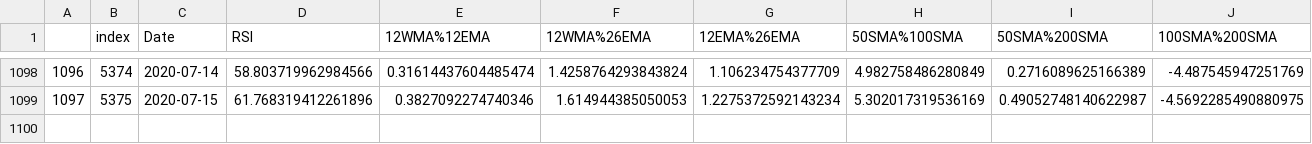
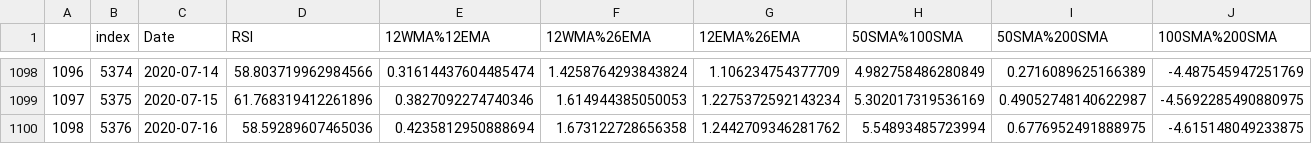
Before and after one commit to gfisherjr/Market_Indicator_Machine_Learning, a CSV file: Dev/Gary/quandl_data/merge_testing_data_gary.csv, drawn as a sheet; only a part is shown, gaps mark what is left out; rows hold the shown columns only; the diff names each change by its address in the sheet, - before the commit and + after, or states it on an @@ line.

```diff
--- a/Dev/Gary/quandl_data/merge_testing_data_gary.csv
+++ b/Dev/Gary/quandl_data/merge_testing_data_gary.csv
+row 1100: 1098 | 5376 | 2020-07-16 | 58.59289607465036 | 0.4235812950888694 | 1.673122728656358 | 1.2442709346281762 | 5.54893485723994 | 0.6776952491888975 | -4.615148049233875
```
Also changed, not shown: Dev/Gary/quandl_data/sp500_2m.csv, Dev/Gary/quandl_data/ted_spread.csv, 12 other files.
